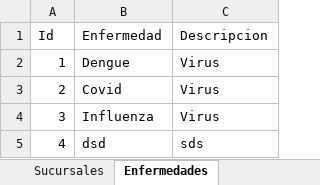
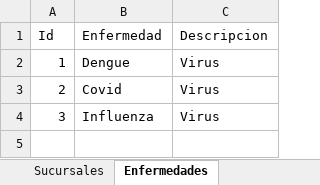
Before and after one commit to rdiazelx/Medical-App, an Excel workbook: Medical App/Uploads/BaseDeDatos.xlsx, sheet Enfermedades, drawn as a sheet; values as stored, in another font and other column widths than the file's, no borders; the diff names each change by its address in the sheet, - before the commit and + after, or states it on an @@ line.

```diff
--- a/Medical App/Uploads/BaseDeDatos.xlsx (sheet Enfermedades)
+++ b/Medical App/Uploads/BaseDeDatos.xlsx (sheet Enfermedades)
-row 5: 4 | dsd | sds
```
Also changed, not shown: sheet Usuarios, sheet Sucursales, sheet Medicamentos, 3 other files.
